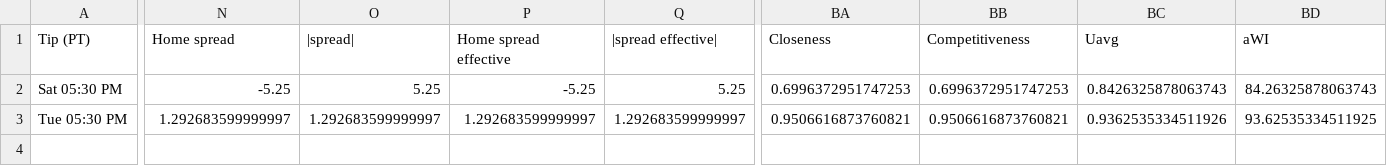
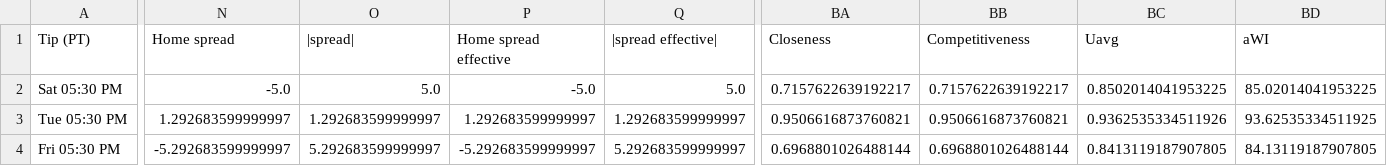
Before and after one commit to cameronntaylor/nba-watchability, a CSV file: data/forecast/latest.csv, drawn as a sheet; only a part is shown, gaps mark what is left out; rows hold the shown columns only; the diff names each change by its address in the sheet, - before the commit and + after, or states it on an @@ line.

```diff
--- a/data/forecast/latest.csv
+++ b/data/forecast/latest.csv
-N2 (Home spread): -5.25
+N2 (Home spread): -5.0
-O2 (|spread|): 5.25
+O2 (|spread|): 5.0
-P2 (Home spread effective): -5.25
+P2 (Home spread effective): -5.0
-Q2 (|spread effective|): 5.25
+Q2 (|spread effective|): 5.0
-BA2 (Closeness): 0.6996372951747253
+BA2 (Closeness): 0.7157622639192217
-BB2 (Competitiveness): 0.6996372951747253
+BB2 (Competitiveness): 0.7157622639192217
-BC2 (Uavg): 0.8426325878063743
+BC2 (Uavg): 0.8502014041953225
-BD2 (aWI): 84.26325878063743
+BD2 (aWI): 85.02014041953225
+row 4: Fri 05:30 PM | -5.292683599999997 | 5.292683599999997 | -5.292683599999997 | 5.292683599999997 | 0.6968801026488144 | 0.6968801026488144 | 0.8413119187907805 | 84.13119187907805
```
Also changed, not shown: 2 other files.
